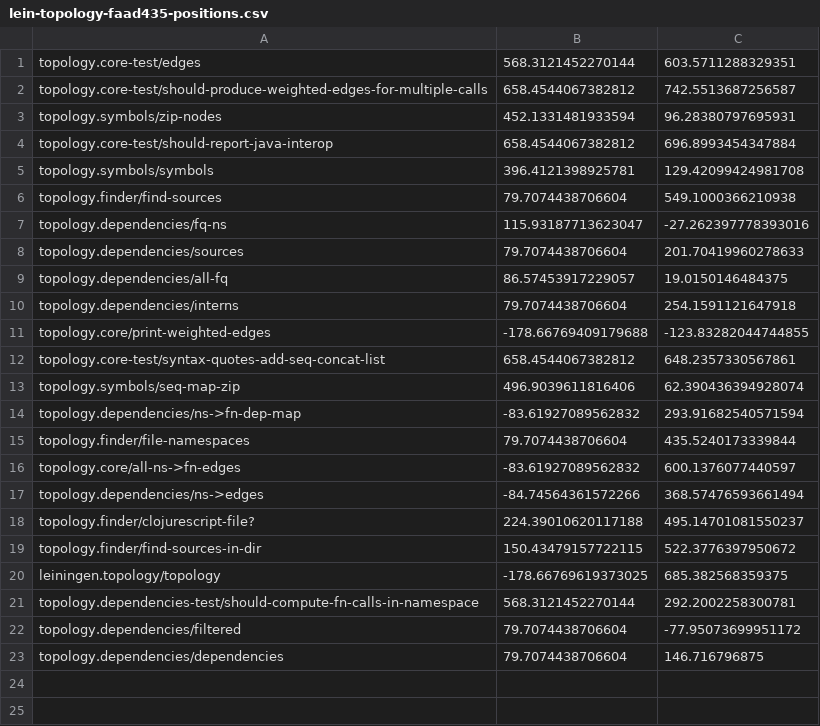
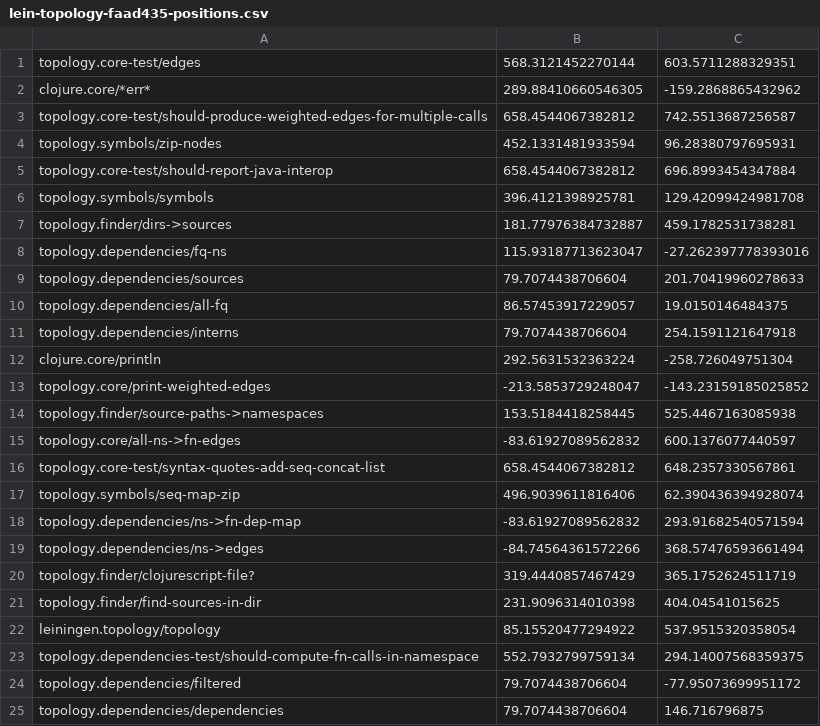
Before and after one commit to testedminds/lein-topology, a CSV file: docs/data/lein-topology-faad435-positions.csv (was data/lein-topology-faad435-positions.csv), drawn as a sheet.

```diff
--- a/data/lein-topology-faad435-positions.csv
+++ b/docs/data/lein-topology-faad435-positions.csv
@@ -1,2 +1,3 @@
 topology.core-test/edges,568.3121452270144,603.5711288329351
+clojure.core/*err*,289.88410660546305,-159.2868865432962
 topology.core-test/should-produce-weighted-edges-for-multiple-calls,658.4544067382812,742.5513687256587
@@ -5,3 +6,3 @@ topology.core-test/should-report-java-interop,658.4544067382812,696.899345434788
 topology.symbols/symbols,396.4121398925781,129.42099424981708
-topology.finder/find-sources,79.7074438706604,549.1000366210938
+topology.finder/dirs->sources,181.77976384732887,459.1782531738281
 topology.dependencies/fq-ns,115.93187713623047,-27.262397778393016
@@ -10,3 +11,6 @@ topology.dependencies/all-fq,86.57453917229057,19.0150146484375
 topology.dependencies/interns,79.7074438706604,254.1591121647918
-topology.core/print-weighted-edges,-178.66769409179688,-123.83282044744855
+clojure.core/println,292.5631532363224,-258.726049751304
+topology.core/print-weighted-edges,-213.5853729248047,-143.23159185025852
+topology.finder/source-paths->namespaces,153.5184418258445,525.4467163085938
+topology.core/all-ns->fn-edges,-83.61927089562832,600.1376077440597
 topology.core-test/syntax-quotes-add-seq-concat-list,658.4544067382812,648.2357330567861
@@ -14,9 +18,7 @@ topology.symbols/seq-map-zip,496.9039611816406,62.390436394928074
 topology.dependencies/ns->fn-dep-map,-83.61927089562832,293.91682540571594
-topology.finder/file-namespaces,79.7074438706604,435.5240173339844
-topology.core/all-ns->fn-edges,-83.61927089562832,600.1376077440597
 topology.dependencies/ns->edges,-84.74564361572266,368.57476593661494
-topology.finder/clojurescript-file?,224.39010620117188,495.14701081550237
-topology.finder/find-sources-in-dir,150.43479157722115,522.3776397950672
-leiningen.topology/topology,-178.66769619373025,685.382568359375
-topology.dependencies-test/should-compute-fn-calls-in-namespace,568.3121452270144,292.2002258300781
+topology.finder/clojurescript-file?,319.4440857467429,365.1752624511719
+topology.finder/find-sources-in-dir,231.9096314010398,404.04541015625
+leiningen.topology/topology,85.15520477294922,537.9515320358054
+topology.dependencies-test/should-compute-fn-calls-in-namespace,552.7932799759134,294.14007568359375
 topology.dependencies/filtered,79.7074438706604,-77.95073699951172
```
Also changed, not shown: 8 other files.
